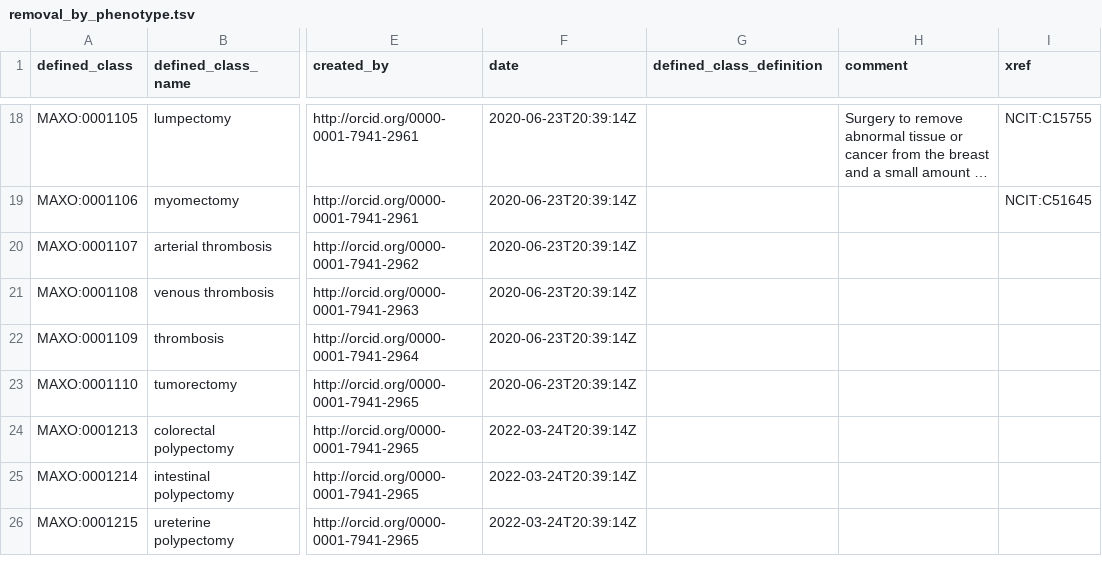
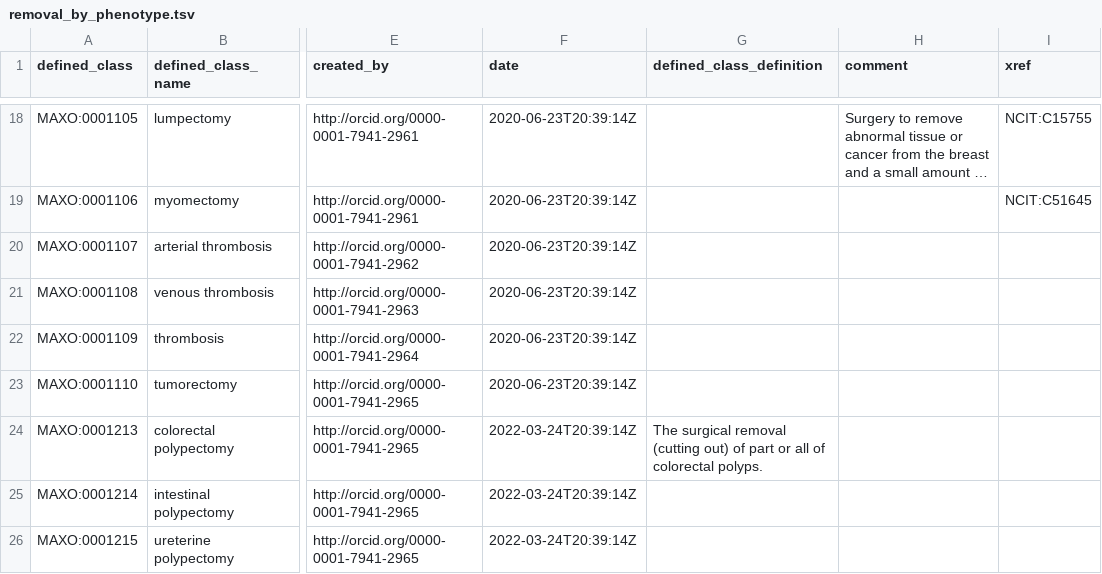
Before and after one commit to monarch-initiative/MAxO, a TSV file: src/patterns/data/manual/removal_by_phenotype.tsv, drawn as a sheet; only a part is shown, gaps mark what is left out; long unchanged cells end in …; the diff names each change by its address in the sheet, - before the commit and + after, or states it on an @@ line.

```diff
--- a/src/patterns/data/manual/removal_by_phenotype.tsv
+++ b/src/patterns/data/manual/removal_by_phenotype.tsv
-G24 (defined_class_definition): (empty)
+G24 (defined_class_definition): The surgical removal (cutting out) of part or all of colorectal polyps.
```
Also changed, not shown: 1 other file.
